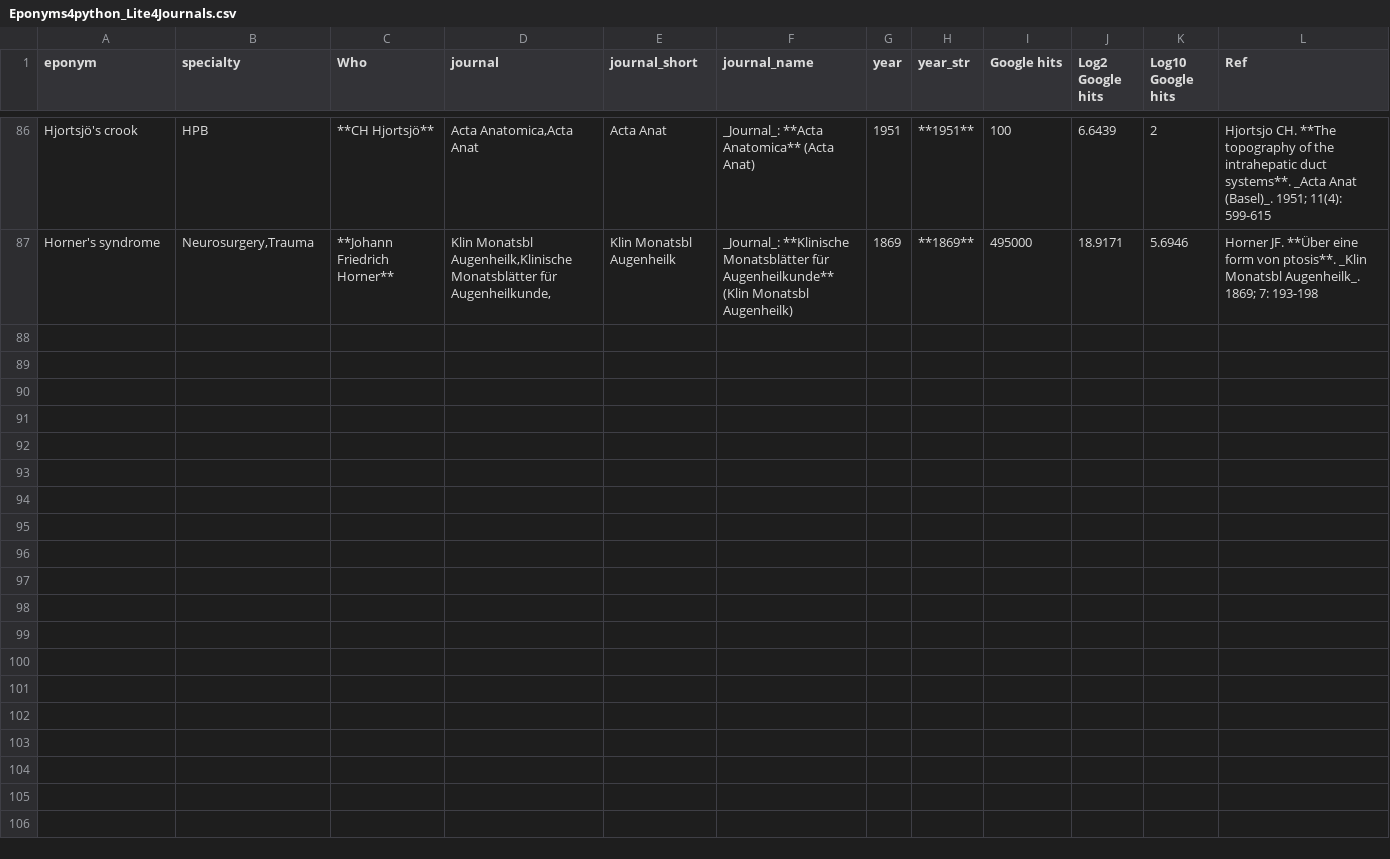
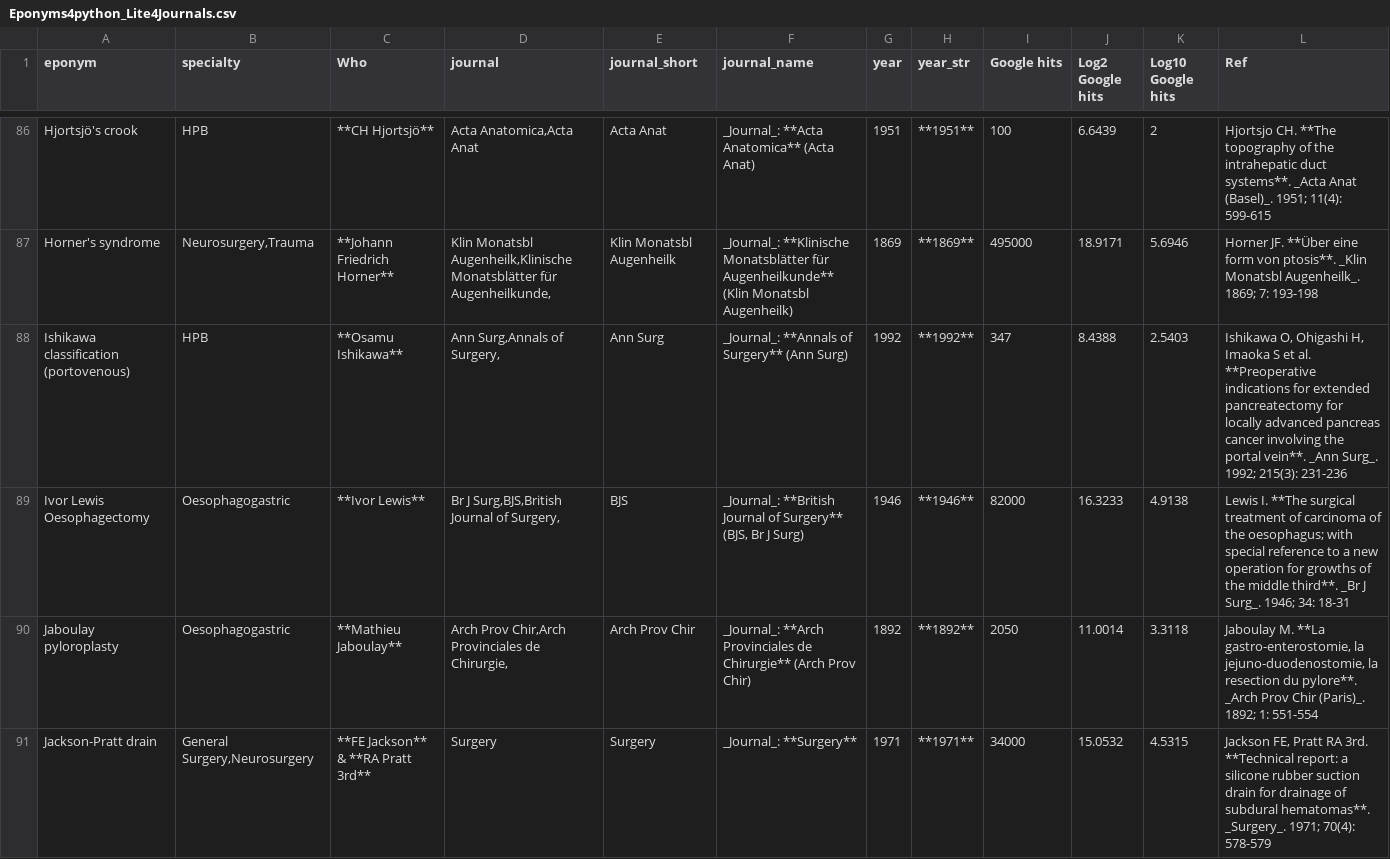
Before and after one commit to HayesAJ83/SurgicalEps_01, a CSV file: Eponyms4python_Lite4Journals.csv, drawn as a sheet; only a part is shown, gaps mark what is left out; the diff covers the shown part only.

Commit message:
Add files via upload

```diff
--- a/Eponyms4python_Lite4Journals.csv
+++ b/Eponyms4python_Lite4Journals.csv
@@ -87 +87,5 @@ Hjortsjö's crook,HPB,**CH Hjortsjö**,"Acta Anatomica,Acta Anat",Acta Anat,_Jou
 Horner's syndrome,"Neurosurgery,Trauma",**Johann Friedrich Horner**,"Klin Monatsbl Augenheilk,Klinische Monatsblätter für Augenheilkunde,",Klin Monatsbl Augenheilk,_Journal_: **Klinische Monatsblätter für Augenheilkunde** (Klin Monatsbl Augenheilk),1869,**1869**,495000,18.9171,5.6946,Horner JF. **Über eine form von ptosis**.  _Klin Monatsbl Augenheilk_. 1869; 7: 193-198
+Ishikawa classification (portovenous),HPB,**Osamu Ishikawa**,"Ann Surg,Annals of Surgery,",Ann Surg,_Journal_: **Annals of Surgery** (Ann Surg),1992,**1992**,347,8.4388,2.5403,"Ishikawa O, Ohigashi H, Imaoka S et al. **Preoperative indications for extended pancreatectomy for locally advanced pancreas cancer involving the portal vein**. _Ann Surg_. 1992; 215(3): 231-236"
+Ivor Lewis Oesophagectomy,Oesophagogastric,**Ivor Lewis**,"Br J Surg,BJS,British Journal of Surgery,",BJS,"_Journal_: **British Journal of Surgery** (BJS, Br J Surg)",1946,**1946**,82000,16.3233,4.9138,Lewis I. **The surgical treatment of carcinoma of the oesophagus; with special reference to a new operation for growths of the middle third**. _Br J Surg_. 1946; 34: 18-31
+Jaboulay pyloroplasty,Oesophagogastric,**Mathieu Jaboulay**,"Arch Prov Chir,Arch Provinciales de Chirurgie,",Arch Prov Chir,_Journal_: **Arch Provinciales de Chirurgie** (Arch Prov Chir),1892,**1892**,2050,11.0014,3.3118,"Jaboulay M. **La gastro-enterostomie, la jejuno-duodenostomie, la resection du pylore**. _Arch Prov Chir (Paris)_. 1892; 1: 551-554"
+Jackson-Pratt drain,"General Surgery,Neurosurgery",**FE Jackson** & **RA Pratt 3rd**,Surgery,Surgery,_Journal_: **Surgery**,1971,**1971**,34000,15.0532,4.5315,"Jackson FE, Pratt RA 3rd. **Technical report: a silicone rubber suction drain for drainage of subdural hematomas**. _Surgery_. 1971; 70(4): 578-579"
```
Also changed, not shown: 9 added rows elsewhere in this file.
